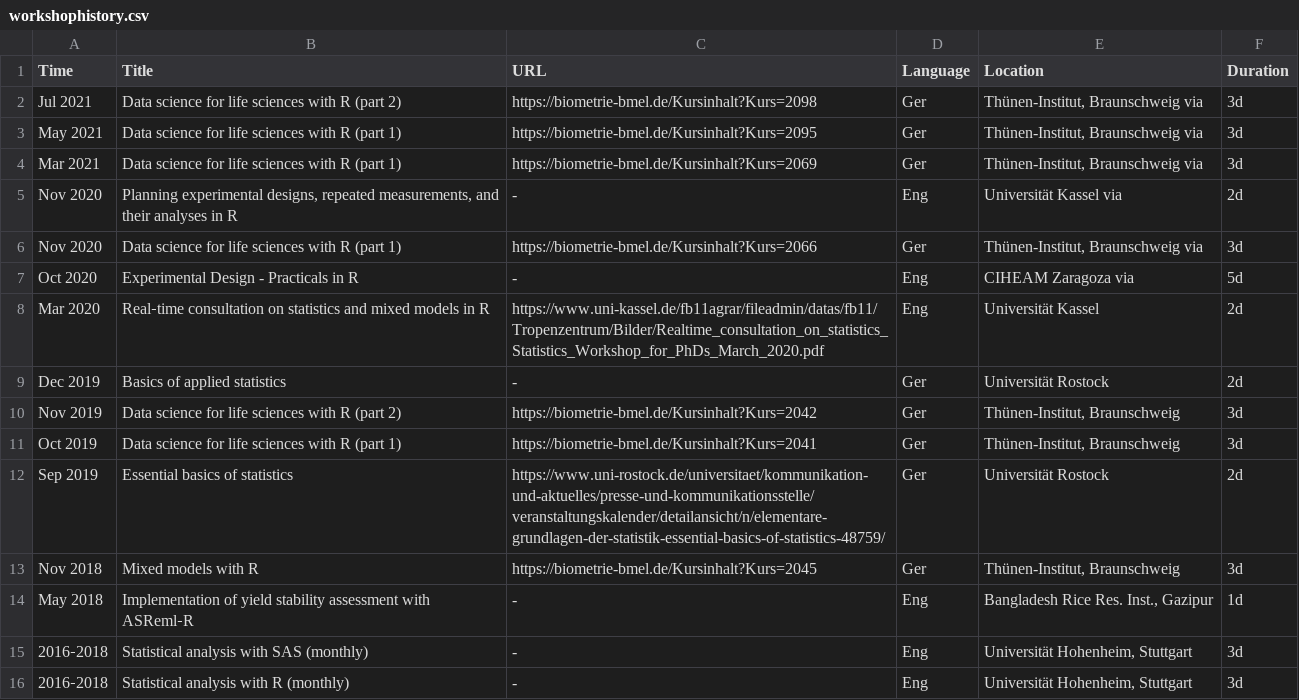
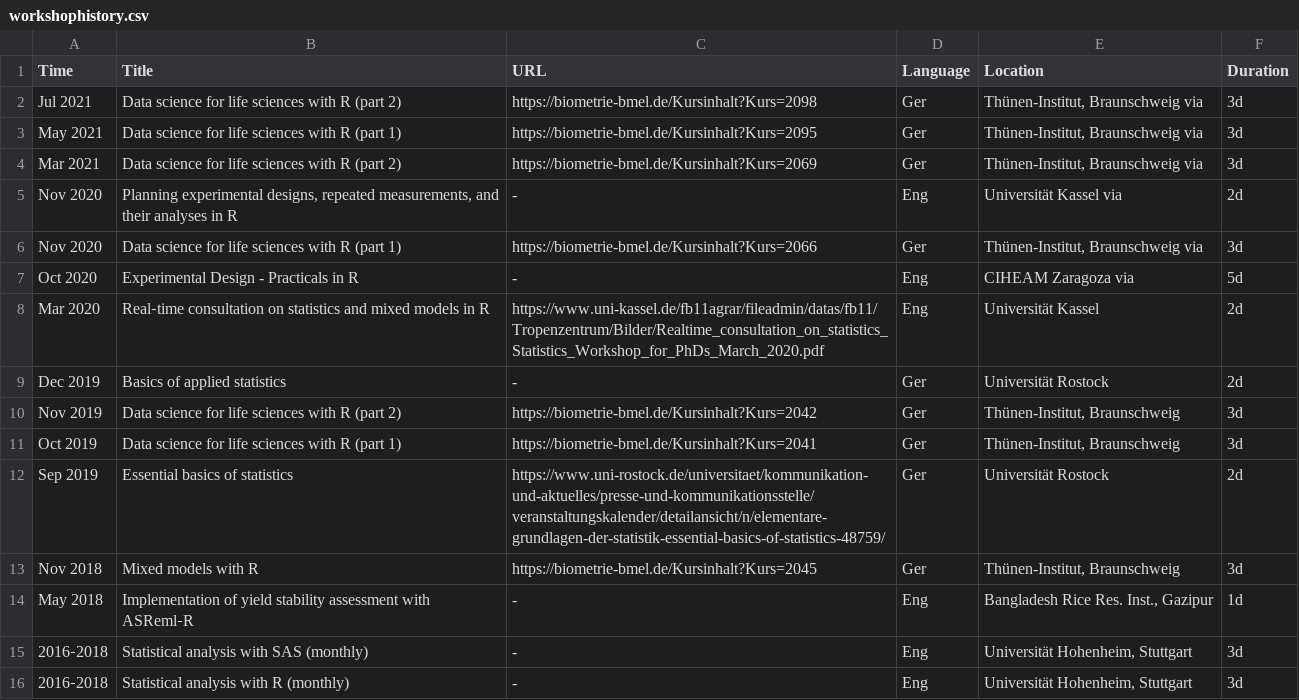
Before and after one commit to SchmidtPaul/CV, a CSV file: contactinfo/workshophistory.csv, drawn as a sheet.

Commit message:
Update workshophistory.csv

```diff
--- a/contactinfo/workshophistory.csv
+++ b/contactinfo/workshophistory.csv
@@ -3,3 +3,3 @@ Jul 2021;Data science for life sciences with R (part 2);https://biometrie-bmel.d
 May 2021;Data science for life sciences with R (part 1);https://biometrie-bmel.de/Kursinhalt?Kurs=2095;Ger;Thünen-Institut, Braunschweig via ;3d
-Mar 2021;Data science for life sciences with R (part 1);https://biometrie-bmel.de/Kursinhalt?Kurs=2069;Ger;Thünen-Institut, Braunschweig via ;3d
+Mar 2021;Data science for life sciences with R (part 2);https://biometrie-bmel.de/Kursinhalt?Kurs=2069;Ger;Thünen-Institut, Braunschweig via ;3d
 Nov 2020;Planning experimental designs, repeated measurements, and their analyses in R;-;Eng;Universität Kassel via ;2d
```
